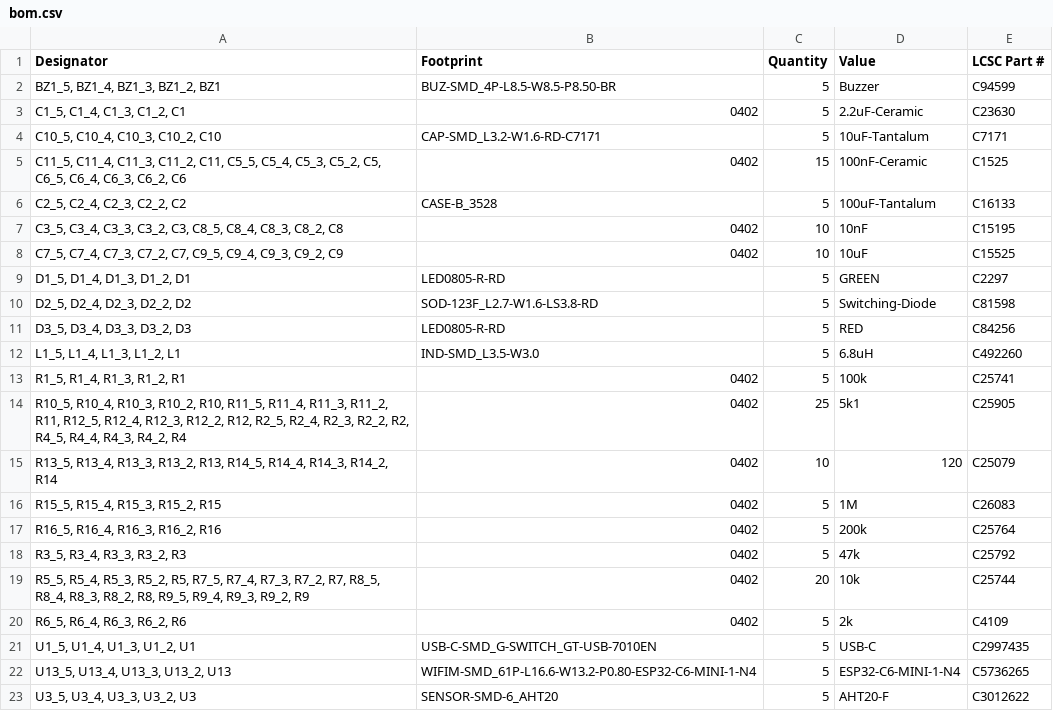
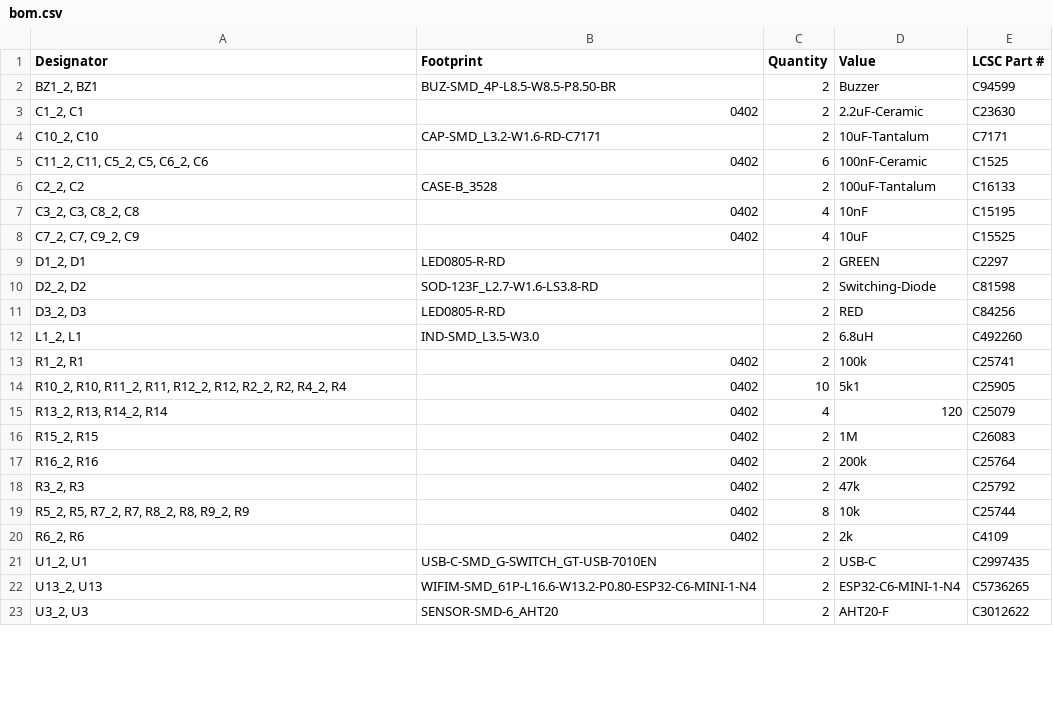
Before and after one commit to Dennis960/Blumy, a CSV file: ESPlant-Board-Panel/production/bom.csv, drawn as a sheet; only a part is shown; the diff covers the shown part only.

```diff
--- a/ESPlant-Board-Panel/production/bom.csv
+++ b/ESPlant-Board-Panel/production/bom.csv
@@ -1,23 +1,23 @@
 Designator,Footprint,Quantity,Value,LCSC Part #
-"BZ1_5, BZ1_4, BZ1_3, BZ1_2, BZ1",BUZ-SMD_4P-L8.5-W8.5-P8.50-BR,5,Buzzer,C94599
-"C1_5, C1_4, C1_3, C1_2, C1",0402,5,2.2uF-Ceramic,C23630
-"C10_5, C10_4, C10_3, C10_2, C10",CAP-SMD_L3.2-W1.6-RD-C7171,5,10uF-Tantalum,C7171
-"C11_5, C11_4, C11_3, C11_2, C11, C5_5, C5_4, C5_3, C5_2, C5, C6_5, C6_4, C6_3, C6_2, C6",0402,15,100nF-Ceramic,C1525
-"C2_5, C2_4, C2_3, C2_2, C2",CASE-B_3528,5,100uF-Tantalum,C16133
-"C3_5, C3_4, C3_3, C3_2, C3, C8_5, C8_4, C8_3, C8_2, C8",0402,10,10nF,C15195
-"C7_5, C7_4, C7_3, C7_2, C7, C9_5, C9_4, C9_3, C9_2, C9",0402,10,10uF,C15525
-"D1_5, D1_4, D1_3, D1_2, D1",LED0805-R-RD,5,GREEN,C2297
-"D2_5, D2_4, D2_3, D2_2, D2",SOD-123F_L2.7-W1.6-LS3.8-RD,5,Switching-Diode,C81598
-"D3_5, D3_4, D3_3, D3_2, D3",LED0805-R-RD,5,RED,C84256
-"L1_5, L1_4, L1_3, L1_2, L1",IND-SMD_L3.5-W3.0,5,6.8uH,C492260
-"R1_5, R1_4, R1_3, R1_2, R1",0402,5,100k,C25741
-"R10_5, R10_4, R10_3, R10_2, R10, R11_5, R11_4, R11_3, R11_2, R11, R12_5, R12_4, R12_3, R12_2, R12, R2_5, R2_4, R2_3, R2_2, R2, R4_5, R4_4, R4_3, R4_2, R4",0402,25,5k1,C25905
-"R13_5, R13_4, R13_3, R13_2, R13, R14_5, R14_4, R14_3, R14_2, R14",0402,10,120,C25079
-"R15_5, R15_4, R15_3, R15_2, R15",0402,5,1M,C26083
-"R16_5, R16_4, R16_3, R16_2, R16",0402,5,200k,C25764
-"R3_5, R3_4, R3_3, R3_2, R3",0402,5,47k,C25792
-"R5_5, R5_4, R5_3, R5_2, R5, R7_5, R7_4, R7_3, R7_2, R7, R8_5, R8_4, R8_3, R8_2, R8, R9_5, R9_4, R9_3, R9_2, R9",0402,20,10k,C25744
-"R6_5, R6_4, R6_3, R6_2, R6",0402,5,2k,C4109
-"U1_5, U1_4, U1_3, U1_2, U1",USB-C-SMD_G-SWITCH_GT-USB-7010EN,5,USB-C,C2997435
-"U13_5, U13_4, U13_3, U13_2, U13",WIFIM-SMD_61P-L16.6-W13.2-P0.80-ESP32-C6-MINI-1-N4,5,ESP32-C6-MINI-1-N4,C5736265
-"U3_5, U3_4, U3_3, U3_2, U3",SENSOR-SMD-6_AHT20,5,AHT20-F,C3012622
+"BZ1_2, BZ1",BUZ-SMD_4P-L8.5-W8.5-P8.50-BR,2,Buzzer,C94599
+"C1_2, C1",0402,2,2.2uF-Ceramic,C23630
+"C10_2, C10",CAP-SMD_L3.2-W1.6-RD-C7171,2,10uF-Tantalum,C7171
+"C11_2, C11, C5_2, C5, C6_2, C6",0402,6,100nF-Ceramic,C1525
+"C2_2, C2",CASE-B_3528,2,100uF-Tantalum,C16133
+"C3_2, C3, C8_2, C8",0402,4,10nF,C15195
+"C7_2, C7, C9_2, C9",0402,4,10uF,C15525
+"D1_2, D1",LED0805-R-RD,2,GREEN,C2297
+"D2_2, D2",SOD-123F_L2.7-W1.6-LS3.8-RD,2,Switching-Diode,C81598
+"D3_2, D3",LED0805-R-RD,2,RED,C84256
+"L1_2, L1",IND-SMD_L3.5-W3.0,2,6.8uH,C492260
+"R1_2, R1",0402,2,100k,C25741
+"R10_2, R10, R11_2, R11, R12_2, R12, R2_2, R2, R4_2, R4",0402,10,5k1,C25905
+"R13_2, R13, R14_2, R14",0402,4,120,C25079
+"R15_2, R15",0402,2,1M,C26083
+"R16_2, R16",0402,2,200k,C25764
+"R3_2, R3",0402,2,47k,C25792
+"R5_2, R5, R7_2, R7, R8_2, R8, R9_2, R9",0402,8,10k,C25744
+"R6_2, R6",0402,2,2k,C4109
+"U1_2, U1",USB-C-SMD_G-SWITCH_GT-USB-7010EN,2,USB-C,C2997435
+"U13_2, U13",WIFIM-SMD_61P-L16.6-W13.2-P0.80-ESP32-C6-MINI-1-N4,2,ESP32-C6-MINI-1-N4,C5736265
+"U3_2, U3",SENSOR-SMD-6_AHT20,2,AHT20-F,C3012622
```
Also changed, not shown: 8 edited cells elsewhere in this file, ESPlant-Board-Panel/production/designators.csv, ESPlant-Board-Panel/production/positions.csv, 5 other files.
